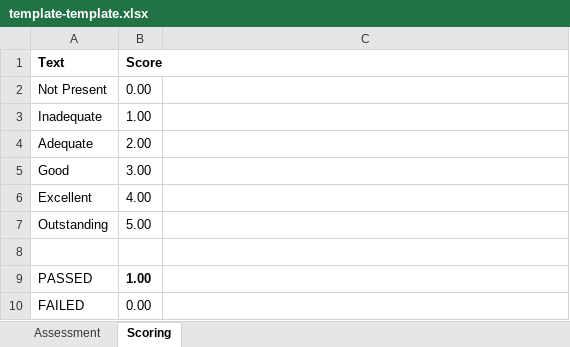
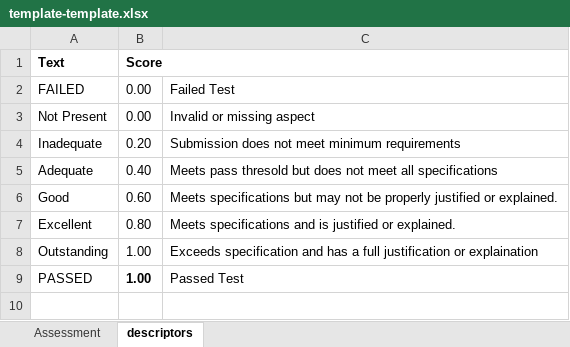
Before and after one commit to willijar/pyAutoMark, an Excel workbook: pyam/template-template.xlsx, sheet descriptors, drawn as a sheet; values as stored, in another font and other column widths than the file's, no borders; removed rows and columns are numbered as before the commit, all else as after; the diff names each change by its address in the sheet, - before the commit and + after, or states it on an @@ line.

Commit message:
Add test manifest, template mapping and mark calculation

```diff
--- a/pyam/template-template.xlsx (sheet descriptors)
+++ b/pyam/template-template.xlsx (sheet descriptors)
-sheet tab: Scoring
+sheet tab: descriptors
+row 2: FAILED | 0.00 | Failed Test
-C3: (empty)
+C3: Invalid or missing aspect
-B4 (Score): 1.00
+B4 (Score): 0.20
-C4: (empty)
+C4: Submission does not meet minimum requirements
-B5 (Score): 2.00
+B5 (Score): 0.40
-C5: (empty)
+C5: Meets pass thresold but does not meet all specifications
-B6 (Score): 3.00
+B6 (Score): 0.60
-C6: (empty)
+C6: Meets specifications but may not be properly justified or explained.
-B7 (Score): 4.00
+B7 (Score): 0.80
-C7: (empty)
+C7: Meets specifications and is justified or explained.
-B8 (Score): 5.00
+B8 (Score): 1.00
-C8: (empty)
+C8: Exceeds specification and has a full justification or explaination
-row 8: (empty)
-C9: (empty)
+C9: Passed Test
-row 10: FAILED | 0.00
```
Also changed, not shown: sheet Assessment, formulas that keep their value, 1 other file.
